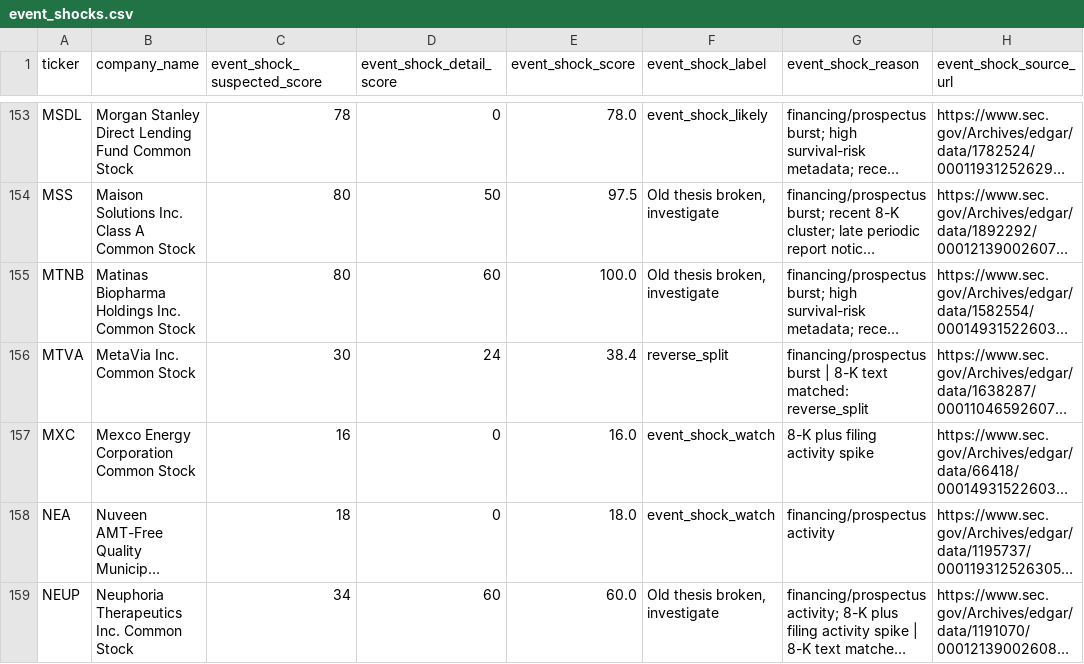
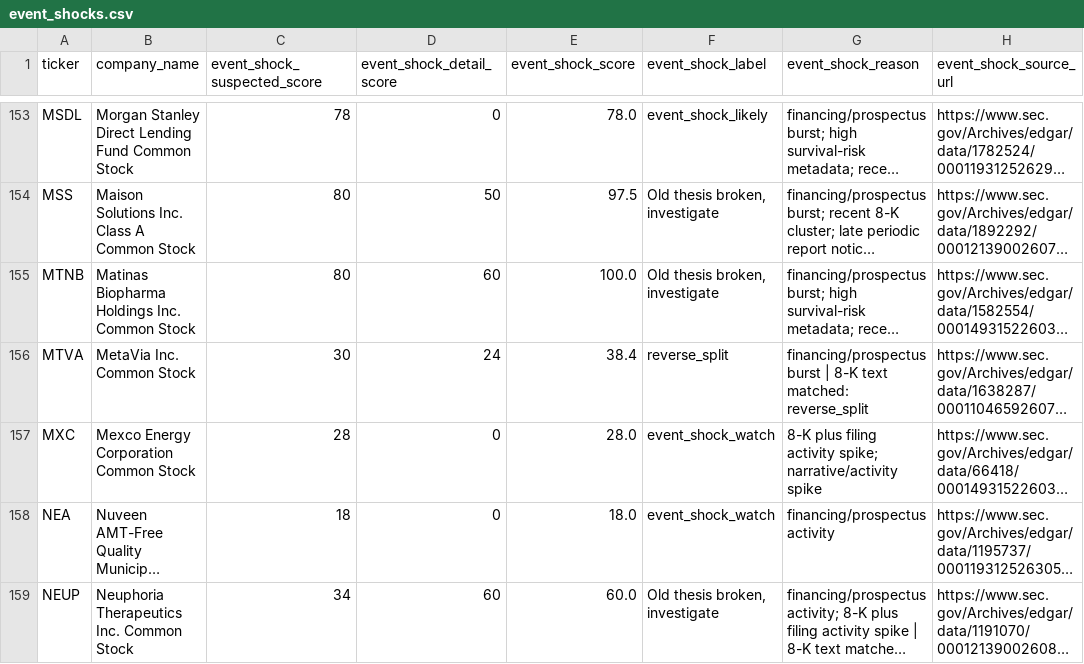
Before and after one commit to Kastnermj/mysterymachine, a CSV file: data/processed/event_shocks.csv, drawn as a sheet; only a part is shown, gaps mark what is left out; long unchanged cells end in …; the diff names each change by its address in the sheet, - before the commit and + after, or states it on an @@ line.

```diff
--- a/data/processed/event_shocks.csv
+++ b/data/processed/event_shocks.csv
-C157 (event_shock_suspected_score): 16
+C157 (event_shock_suspected_score): 28
-E157 (event_shock_score): 16.0
+E157 (event_shock_score): 28.0
-G157 (event_shock_reason): 8-K plus filing activity spike
+G157 (event_shock_reason): 8-K plus filing activity spike; narrative/activity spike
```
Also changed, not shown: data/processed/fundamentals_stub.csv, data/processed/price_history_features.csv, 10 other files.
